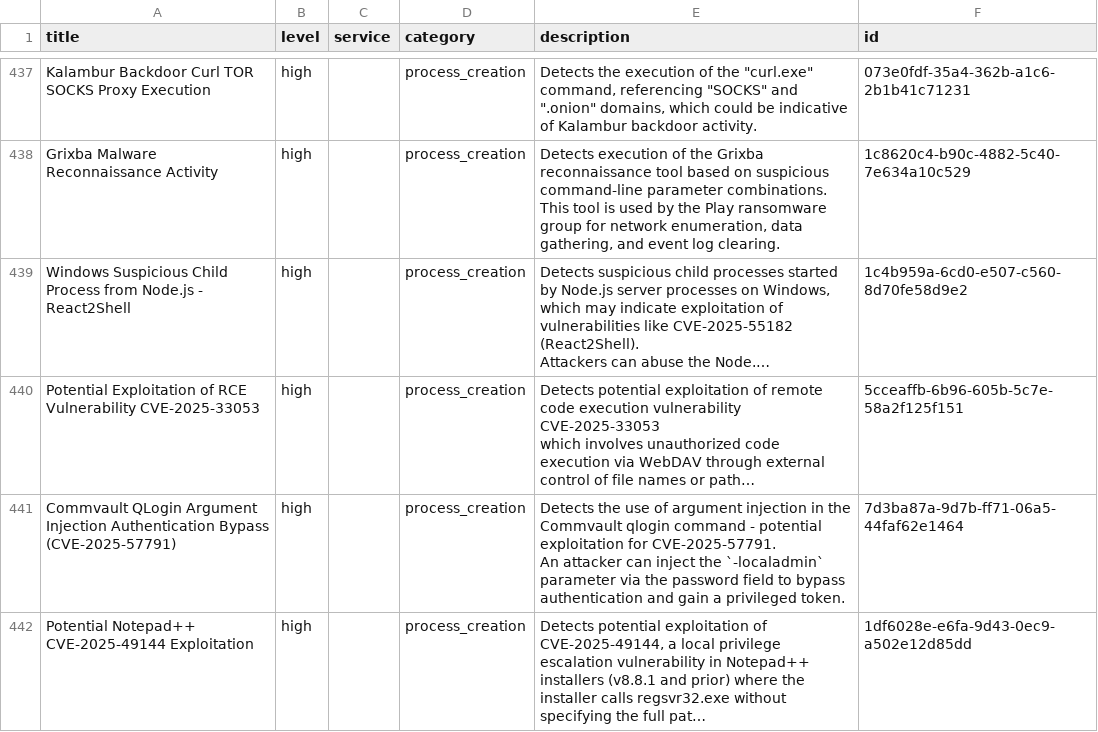
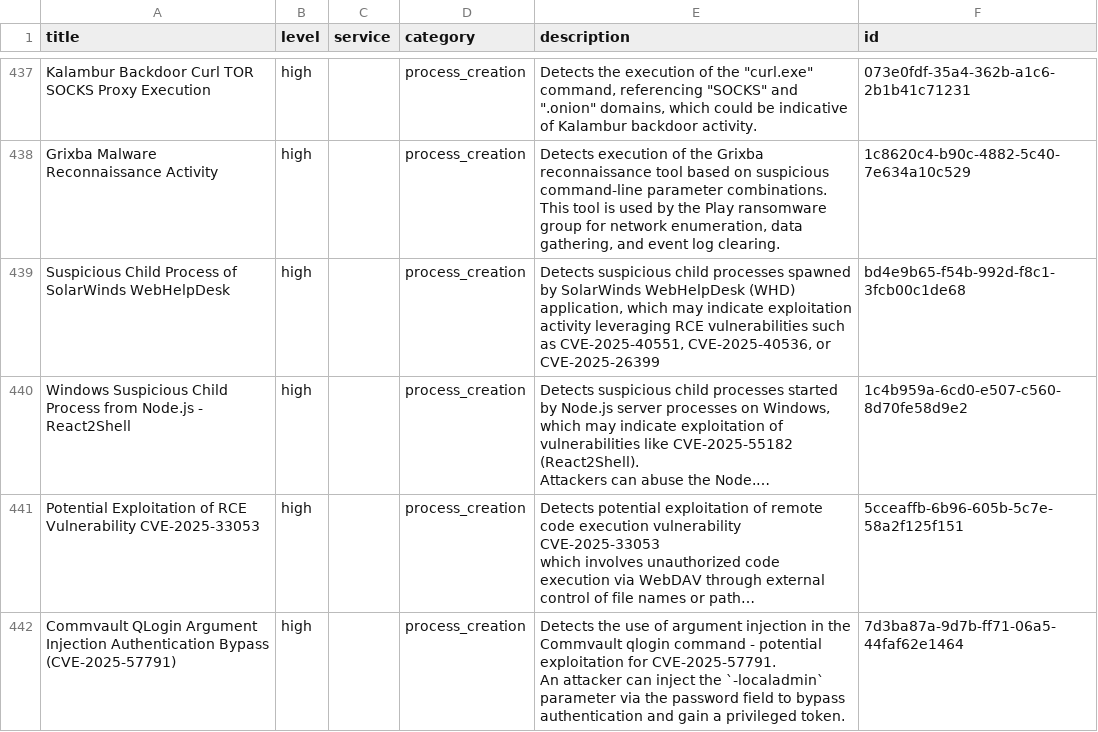
Before and after one commit to Yamato-Security/EventLog-Baseline-Guide, a CSV file: data/Microsoft_Client/UsableRules.csv, drawn as a sheet; only a part is shown, gaps mark what is left out; the shorter side is filled out with more unchanged rows; long unchanged cells end in …; the diff names each change by its address in the sheet, - before the commit and + after, or states it on an @@ line.

```diff
--- a/data/Microsoft_Client/UsableRules.csv
+++ b/data/Microsoft_Client/UsableRules.csv
+row 439: Suspicious Child Process of SolarWinds WebHelpDesk | high |  | process_creation | Detects suspicious child processes spawned by SolarWinds WebHelpDesk (WHD) application, which may indicate exploitation activity leveraging RCE vulnerabilities such as CVE-2025-40551, CVE-2025-40536, or CVE-2025-26399 | bd4e9b65-f54b-992d-f8c1-3fcb00c1de68
```
Also changed, not shown: data/Microsoft_Client/WELA-Audit-Result.csv.
